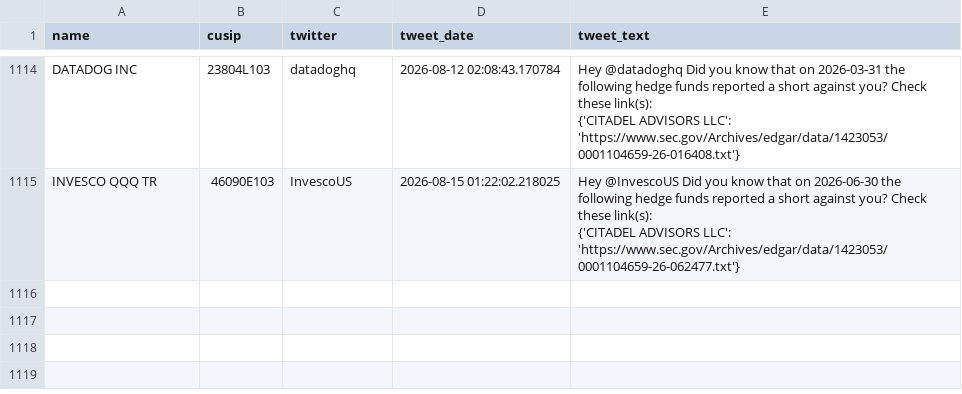
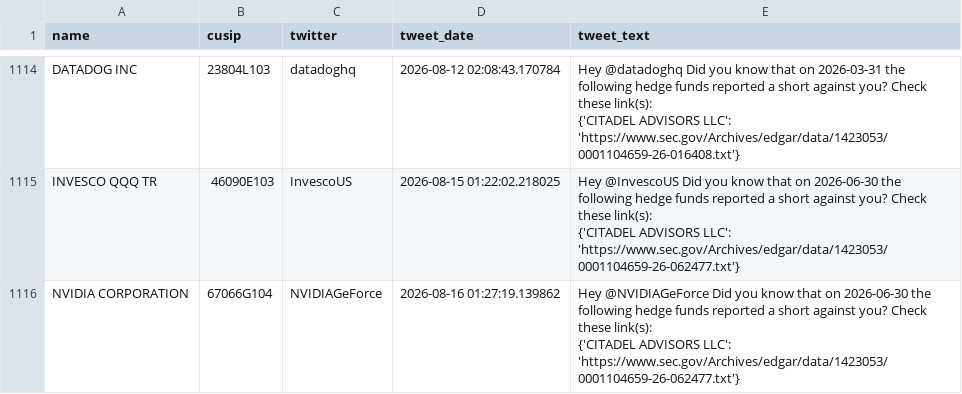
Before and after one commit to whs2k/stockFries_gha, a CSV file: sent_tweets_db.csv, drawn as a sheet; only a part is shown, gaps mark what is left out.

```diff
--- a/sent_tweets_db.csv
+++ b/sent_tweets_db.csv
@@ -3956 +3956,4 @@ INVESCO QQQ TR,46090E103,InvescoUS,2026-08-15 01:22:02.218025,"Hey @InvescoUS Di
     {'CITADEL ADVISORS LLC': 'https://www.sec.gov/Archives/edgar/data/1423053/0001104659-26-062477.txt'}"
+NVIDIA CORPORATION,67066G104,NVIDIAGeForce,2026-08-16 01:27:19.139862,"Hey @NVIDIAGeForce Did you know that on 2026-06-30 the following hedge funds reported a short against you? Check these link(s):
+
+    {'CITADEL ADVISORS LLC': 'https://www.sec.gov/Archives/edgar/data/1423053/0001104659-26-062477.txt'}"
```
Also changed, not shown: 4 other files.
